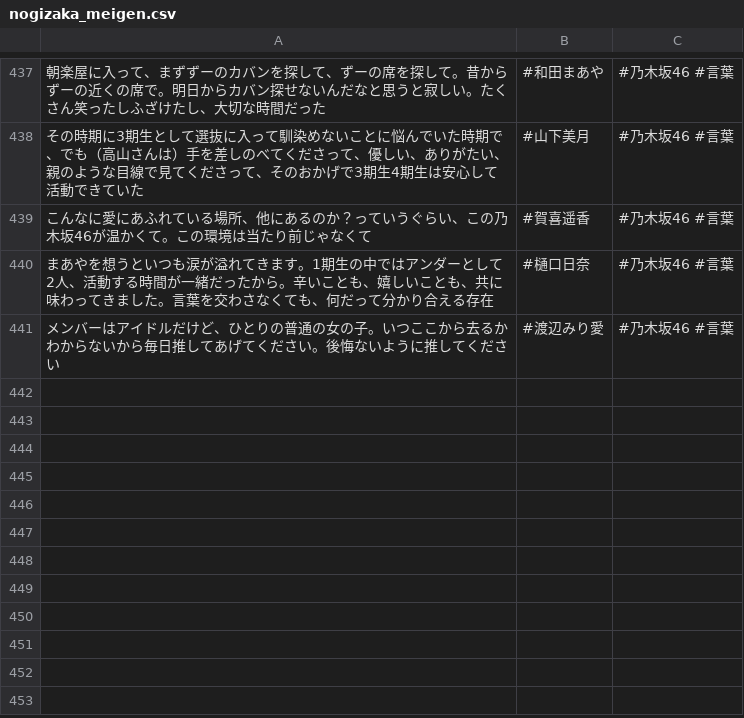
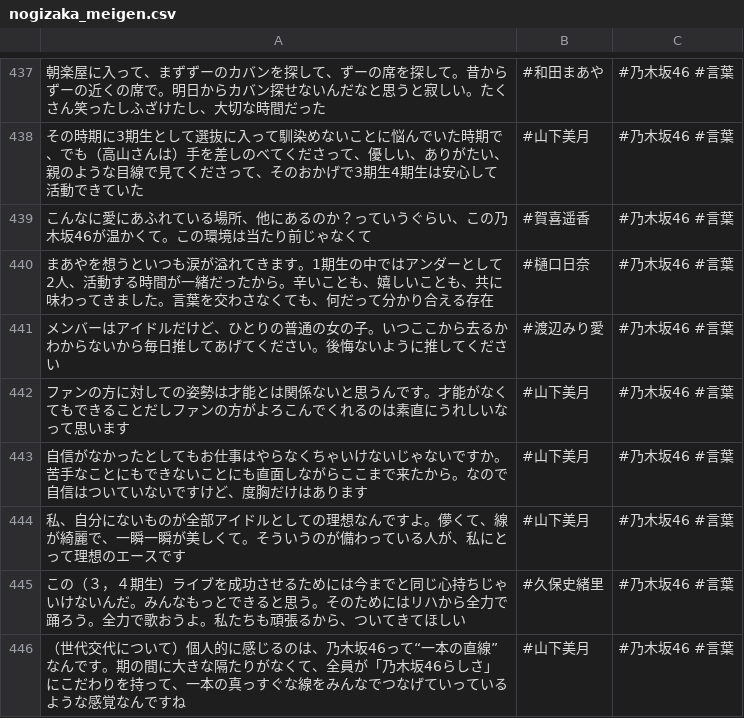
Before and after one commit to tonytani37/nogizaka46_live, a CSV file: nogizaka_meigen.csv, drawn as a sheet; only a part is shown, gaps mark what is left out.

Commit message:
2022/09/18 18:03

```diff
--- a/nogizaka_meigen.csv
+++ b/nogizaka_meigen.csv
@@ -441 +441,6 @@
 メンバーはアイドルだけど、ひとりの普通の女の子。いつここから去るかわからないから毎日推してあげてください。後悔ないように推してください,#渡辺みり愛,#乃木坂46 #言葉
+ファンの方に対しての姿勢は才能とは関係ないと思うんです。才能がなくてもできることだしファンの方がよろこんでくれるのは素直にうれしいなって思います,#山下美月,#乃木坂46 #言葉
+自信がなかったとしてもお仕事はやらなくちゃいけないじゃないですか。苦手なことにもできないことにも直面しながらここまで来たから。なので自信はついていないですけど、度胸だけはあります,#山下美月,#乃木坂46 #言葉
+私、自分にないものが全部アイドルとしての理想なんですよ。儚くて、線が綺麗で、一瞬一瞬が美しくて。そういうのが備わっている人が、私にとって理想のエースです,#山下美月,#乃木坂46 #言葉
+この（３，４期生）ライブを成功させるためには今までと同じ心持ちじゃいけないんだ。みんなもっとできると思う。そのためにはリハから全力で踊ろう。全力で歌おうよ。私たちも頑張るから、ついてきてほしい,#久保史緒里,#乃木坂46 #言葉
+（世代交代について）個人的に感じるのは、乃木坂46って“一本の直線”なんです。期の間に大きな隔たりがなくて、全員が「乃木坂46らしさ」にこだわりを持って、一本の真っすぐな線をみんなでつなげていっているような感覚なんですね,#山下美月,#乃木坂46 #言葉
```
